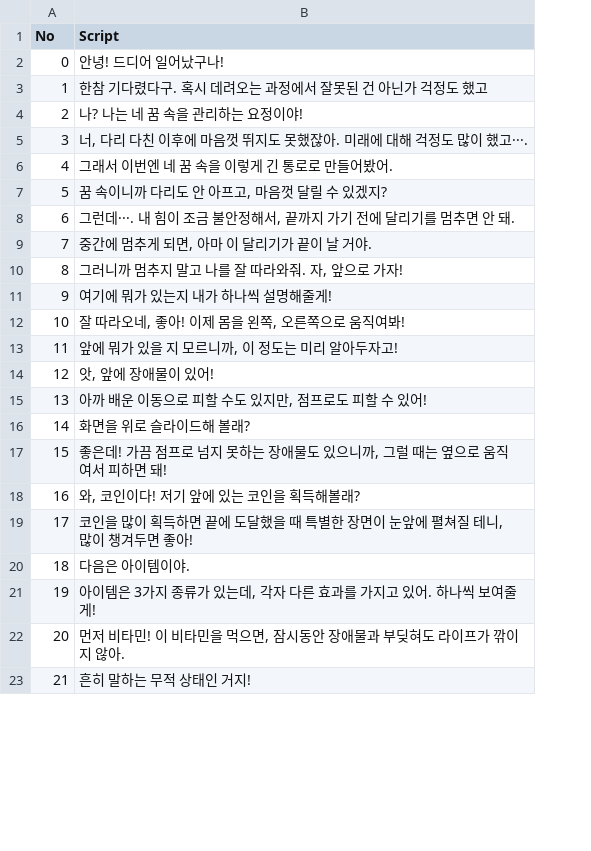
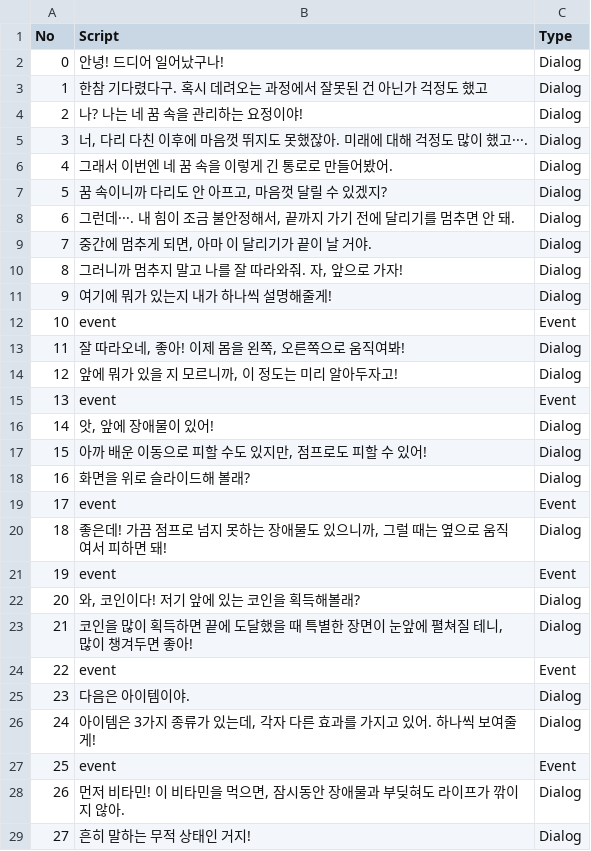
Before and after one commit to EungDDing/SchoolRunner, a CSV file: Assets/Resources/Dialog.csv, drawn as a sheet; only a part is shown; addresses are those after the commit; the diff covers the shown part only; the diff names each change by its address in the sheet, - before the commit and + after, or states it on an @@ line.

```diff
--- a/Assets/Resources/Dialog.csv
+++ b/Assets/Resources/Dialog.csv
+column C (Type), rows 2-11: all Dialog; rows 13-14: Dialog | Dialog; rows 16-18: all Dialog; row 20: Dialog; rows 22-23: Dialog | Dialog; rows 25-26: Dialog | Dialog; rows 28-29: Dialog | Dialog
+row 12: 10 | event | Event
@@ column A (No) renumbered from row 13 down @@
+row 15: 13 | event | Event
+row 19: 17 | event | Event
+row 21: 19 | event | Event
+row 24: 22 | event | Event
+row 27: 25 | event | Event
```
Also changed, not shown: 3 added rows elsewhere in this file, 10 other files.
